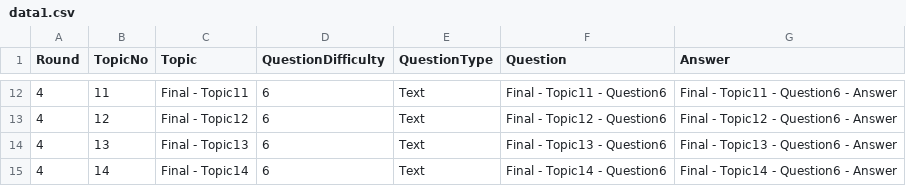
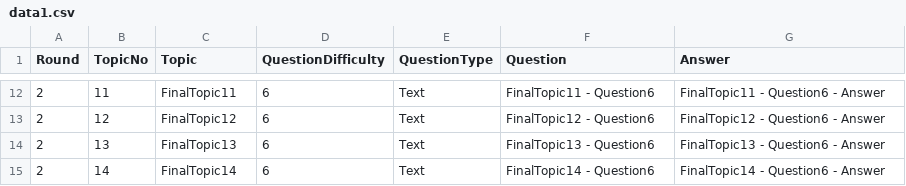
Before and after one commit to stikekua/svoya-igra, a CSV file: SvoyaIgra/SvoyaIgra.ImportCSV/Import/data1.csv, drawn as a sheet; only a part is shown, gaps mark what is left out; the diff covers the shown part only.

```diff
--- a/SvoyaIgra/SvoyaIgra.ImportCSV/Import/data1.csv
+++ b/SvoyaIgra/SvoyaIgra.ImportCSV/Import/data1.csv
@@ -12,4 +12,4 @@ Round;TopicNo;Topic;QuestionDifficulty;QuestionType;Question;Answer
-4;11;Final - Topic11;6;Text;Final - Topic11 - Question6;Final - Topic11 - Question6 - Answer
-4;12;Final - Topic12;6;Text;Final - Topic12 - Question6;Final - Topic12 - Question6 - Answer
-4;13;Final - Topic13;6;Text;Final - Topic13 - Question6;Final - Topic13 - Question6 - Answer
-4;14;Final - Topic14;6;Text;Final - Topic14 - Question6;Final - Topic14 - Question6 - Answer
+2;11;FinalTopic11;6;Text;FinalTopic11 - Question6;FinalTopic11 - Question6 - Answer
+2;12;FinalTopic12;6;Text;FinalTopic12 - Question6;FinalTopic12 - Question6 - Answer
+2;13;FinalTopic13;6;Text;FinalTopic13 - Question6;FinalTopic13 - Question6 - Answer
+2;14;FinalTopic14;6;Text;FinalTopic14 - Question6;FinalTopic14 - Question6 - Answer
```
Also changed, not shown: 40 edited cells elsewhere in this file, SvoyaIgra/SvoyaIgra.ImportCSV/Import/data.csv, 17 other files.
